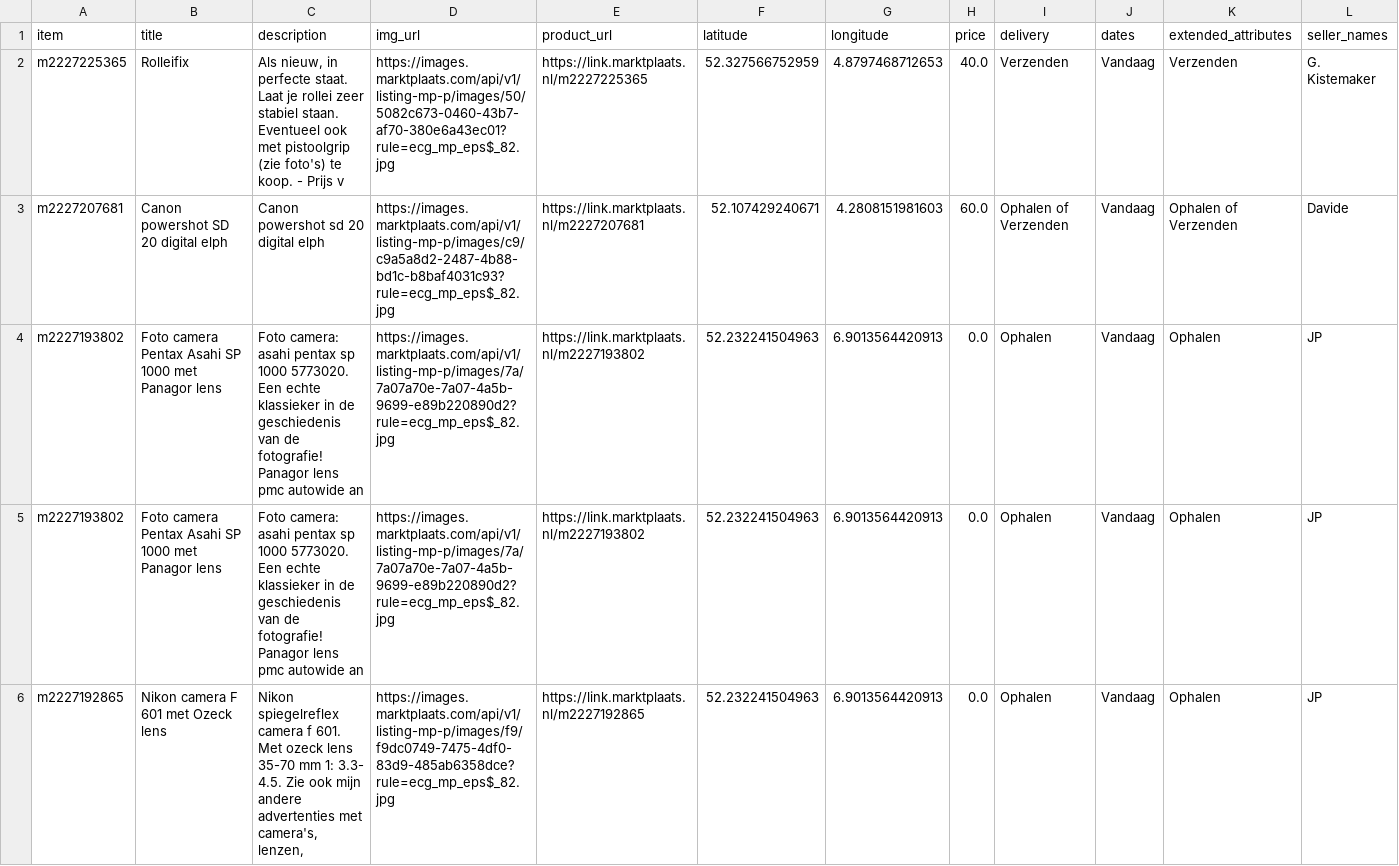
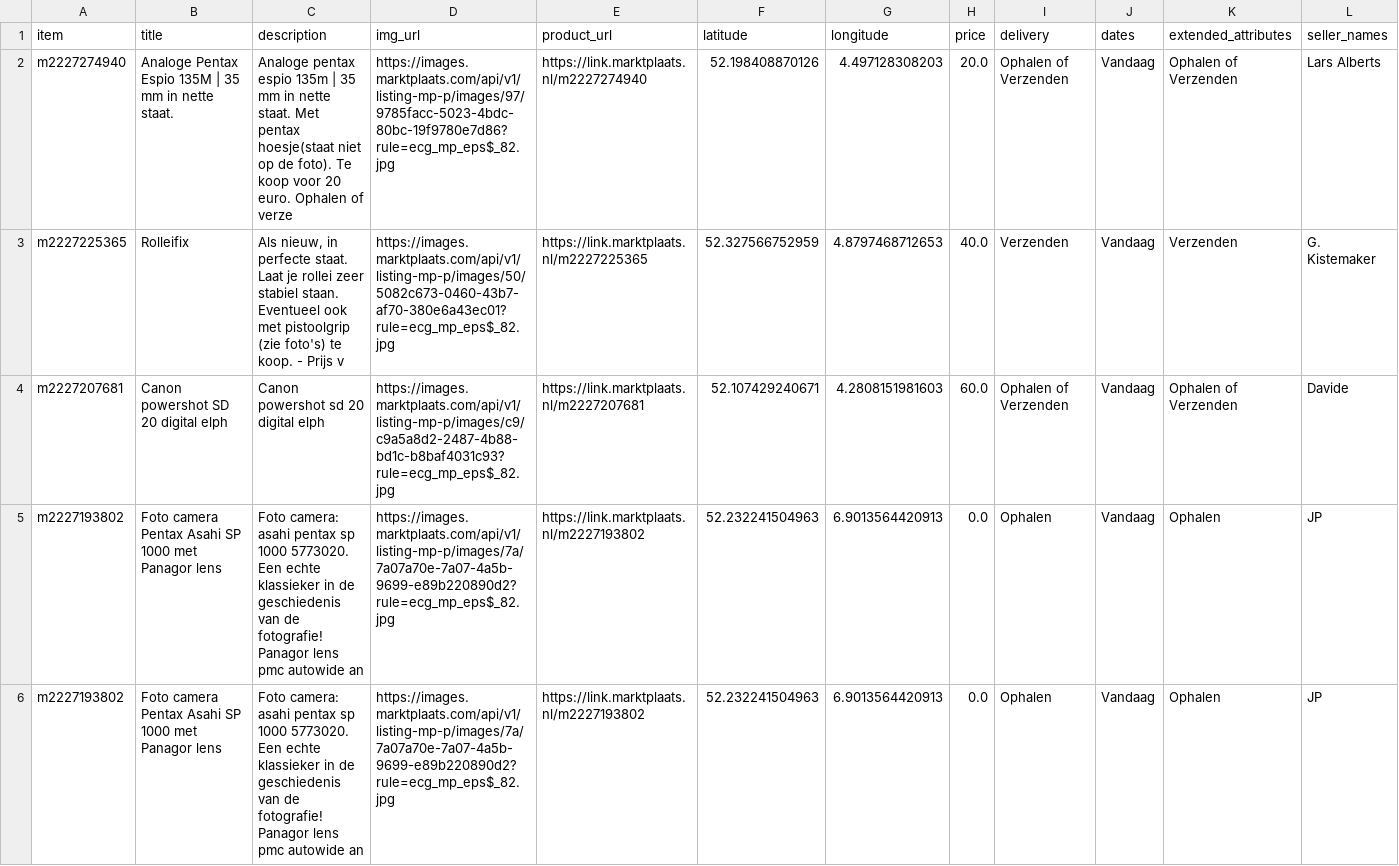
Before and after one commit to mcnakhaee/mp_notification, a CSV file: items_today.csv, drawn as a sheet; only a part is shown; the shorter side is filled out with more unchanged rows; the diff names each change by its address in the sheet, - before the commit and + after, or states it on an @@ line.

```diff
--- a/items_today.csv
+++ b/items_today.csv
+row 2: m2227274940 | Analoge Pentax Espio 135M | 35 mm in nette staat. | Analoge pentax espio 135m | 35 mm in nette staat. Met pentax hoesje(staat niet op de foto). Te koop voor 20 euro. Ophalen of verze | https://images.marktplaats.com/api/v1/listing-mp-p/images/97/9785facc-5023-4bdc-80bc-19f9780e7d86?rule=ecg_mp_eps$_82.jpg | https://link.marktplaats.nl/m2227274940 | 52.198408870126 | 4.497128308203 | 20.0 | Ophalen of Verzenden | Vandaag | Ophalen of Verzenden | Lars Alberts
```
